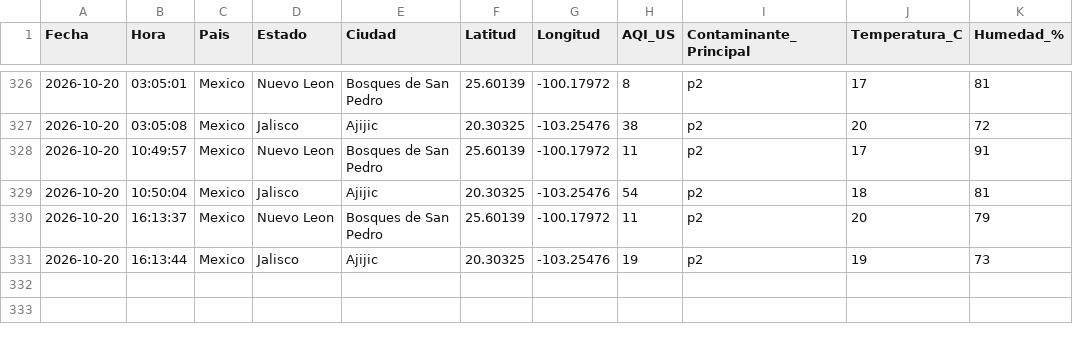
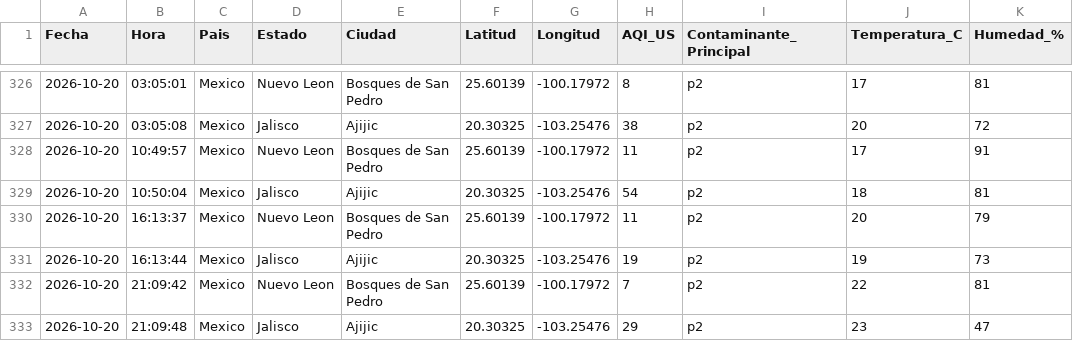
Before and after one commit to vasquez-roberto/calidad-aire-mexico, a CSV file: data/calidad_aire_mexico.csv, drawn as a sheet; only a part is shown, gaps mark what is left out; the diff names each change by its address in the sheet, - before the commit and + after, or states it on an @@ line.

```diff
--- a/data/calidad_aire_mexico.csv
+++ b/data/calidad_aire_mexico.csv
+row 332: 2026-10-20 | 21:09:42 | Mexico | Nuevo Leon | Bosques de San Pedro | 25.60139 | -100.17972 | 7 | p2 | 22 | 81
+row 333: 2026-10-20 | 21:09:48 | Mexico | Jalisco | Ajijic | 20.30325 | -103.25476 | 29 | p2 | 23 | 47
```
